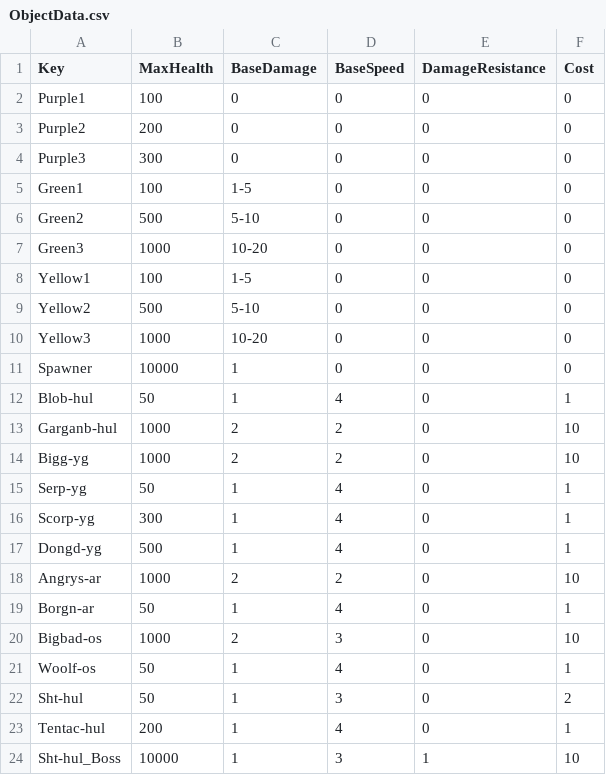
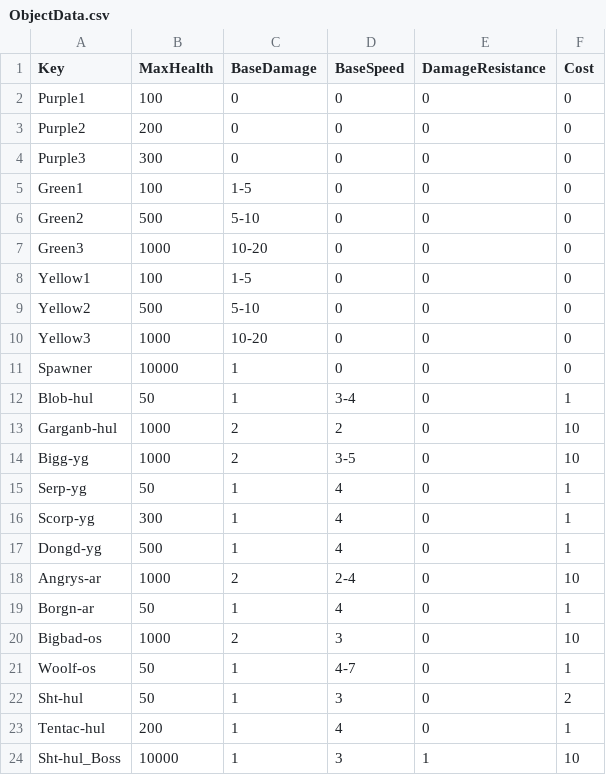
Before and after one commit to XavierClavel/SpaceSurvivorOrbital, a CSV file: Assets/Data/ObjectData.csv, drawn as a sheet.

```diff
--- a/Assets/Data/ObjectData.csv
+++ b/Assets/Data/ObjectData.csv
@@ -11,5 +11,5 @@ Yellow3;1000;10-20;0;0;0
 Spawner;10000;1;0;0;0
-Blob-hul;50;1;4;0;1
+Blob-hul;50;1;3-4;0;1
 Garganb-hul;1000;2;2;0;10
-Bigg-yg;1000;2;2;0;10
+Bigg-yg;1000;2;3-5;0;10
 Serp-yg;50;1;4;0;1
@@ -17,6 +17,6 @@ Scorp-yg;300;1;4;0;1
 Dongd-yg;500;1;4;0;1
-Angrys-ar;1000;2;2;0;10
+Angrys-ar;1000;2;2-4;0;10
 Borgn-ar;50;1;4;0;1
 Bigbad-os;1000;2;3;0;10
-Woolf-os;50;1;4;0;1
+Woolf-os;50;1;4-7;0;1
 Sht-hul;50;1;3;0;2
```
Also changed, not shown: Assets/Data/ConstantsData.csv, Assets/Data/SpawnData.csv, 32 other files.
